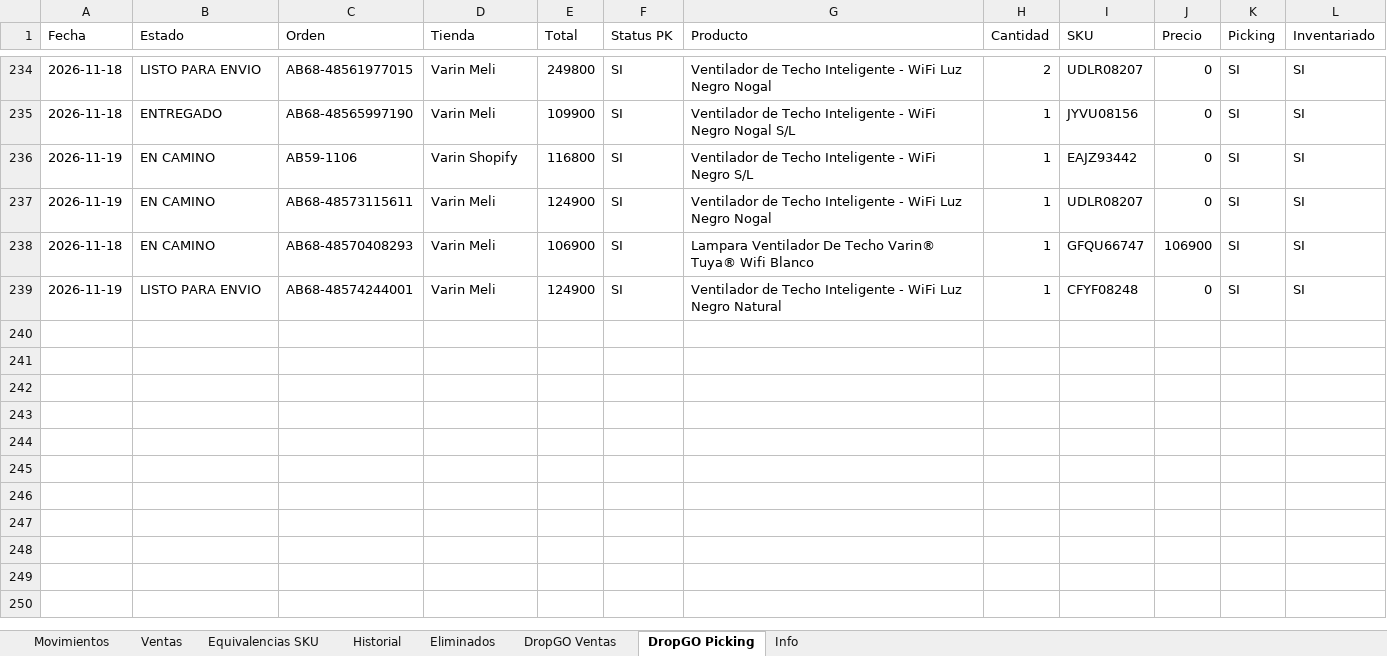
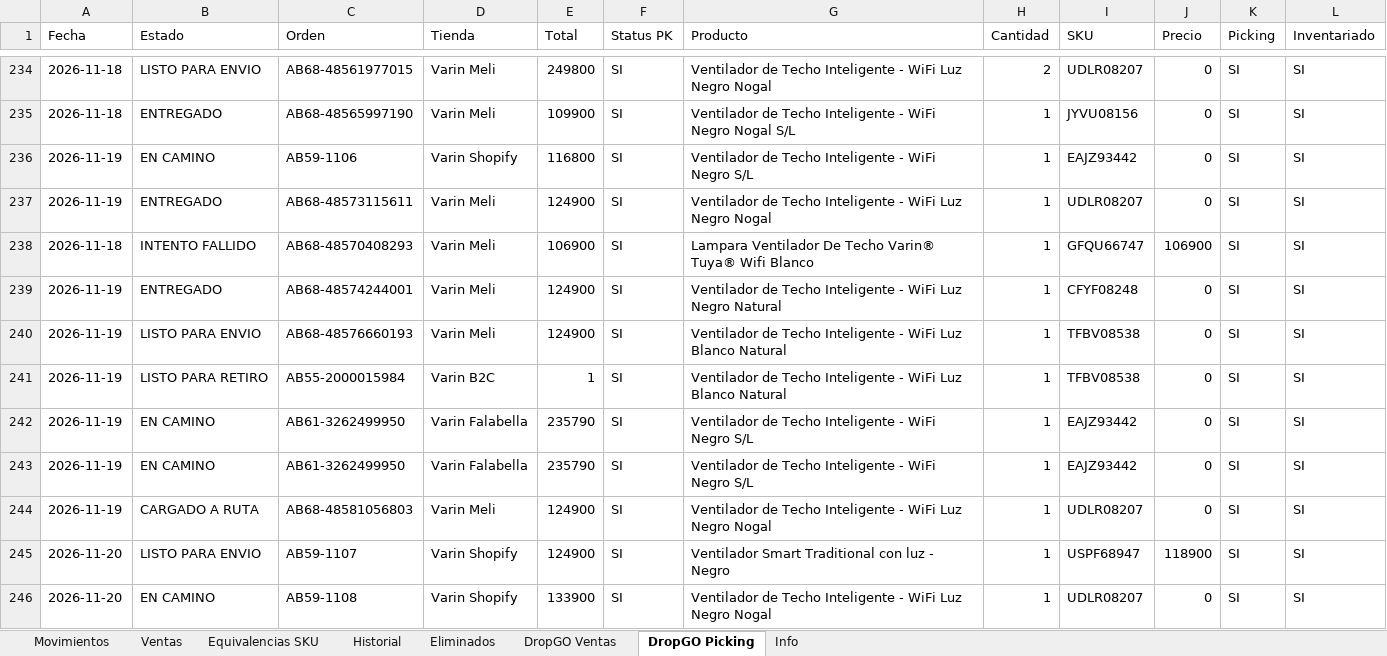
Before and after one commit to alaskanext-blip/ERPvarin, an Excel workbook: data.xlsx, sheet DropGO Picking, drawn as a sheet; only a part is shown, gaps mark what is left out; values as stored, in another font and other column widths than the file's, no borders; the diff names each change by its address in the sheet, - before the commit and + after, or states it on an @@ line.

Commit message:
Datos Varin 2026-11-20 12:20

```diff
--- a/data.xlsx (sheet DropGO Picking)
+++ b/data.xlsx (sheet DropGO Picking)
-B237 (Estado): EN CAMINO
+B237 (Estado): ENTREGADO
-B238 (Estado): EN CAMINO
+B238 (Estado): INTENTO FALLIDO
-B239 (Estado): LISTO PARA ENVIO
+B239 (Estado): ENTREGADO
+row 240: 2026-11-19 | LISTO PARA ENVIO | AB68-48576660193 | Varin Meli | 124900 | SI | Ventilador de Techo Inteligente - WiFi Luz Blanco Natural | 1 | TFBV08538 | 0 | SI | SI
+row 241: 2026-11-19 | LISTO PARA RETIRO | AB55-2000015984 | Varin B2C | 1 | SI | Ventilador de Techo Inteligente - WiFi Luz Blanco Natural | 1 | TFBV08538 | 0 | SI | SI
+row 242: 2026-11-19 | EN CAMINO | AB61-3262499950 | Varin Falabella | 235790 | SI | Ventilador de Techo Inteligente - WiFi Negro S/L | 1 | EAJZ93442 | 0 | SI | SI
+row 243: 2026-11-19 | EN CAMINO | AB61-3262499950 | Varin Falabella | 235790 | SI | Ventilador de Techo Inteligente - WiFi Negro S/L | 1 | EAJZ93442 | 0 | SI | SI
+row 244: 2026-11-19 | CARGADO A RUTA | AB68-48581056803 | Varin Meli | 124900 | SI | Ventilador de Techo Inteligente - WiFi Luz Negro Nogal | 1 | UDLR08207 | 0 | SI | SI
+row 245: 2026-11-20 | LISTO PARA ENVIO | AB59-1107 | Varin Shopify | 124900 | SI | Ventilador Smart Traditional con luz - Negro | 1 | USPF68947 | 118900 | SI | SI
+row 246: 2026-11-20 | EN CAMINO | AB59-1108 | Varin Shopify | 133900 | SI | Ventilador de Techo Inteligente - WiFi Luz Negro Nogal | 1 | UDLR08207 | 0 | SI | SI
```
Also changed, not shown: sheet Movimientos, sheet DropGO Ventas, sheet Historial, sheet Info.
